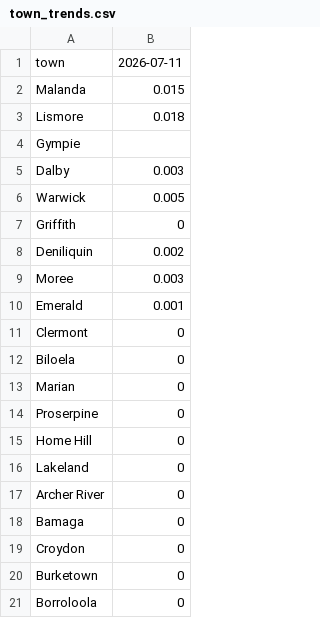
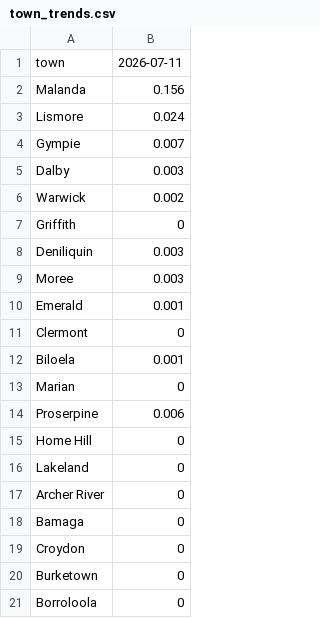
Before and after one commit to ben-ovenden/leaf-blast-epirice, a CSV file: blast_outputs/town_trends.csv, drawn as a sheet; only a part is shown.

```diff
--- a/blast_outputs/town_trends.csv
+++ b/blast_outputs/town_trends.csv
@@ -1,9 +1,9 @@
 town,2026-07-11
-Malanda,0.015
-Lismore,0.018
-Gympie,
+Malanda,0.156
+Lismore,0.024
+Gympie,0.007
 Dalby,0.003
-Warwick,0.005
+Warwick,0.002
 Griffith,0
-Deniliquin,0.002
+Deniliquin,0.003
 Moree,0.003
@@ -11,5 +11,5 @@ Emerald,0.001
 Clermont,0
-Biloela,0
+Biloela,0.001
 Marian,0
-Proserpine,0
+Proserpine,0.006
 Home Hill,0
```
Also changed, not shown: 1 other file.
